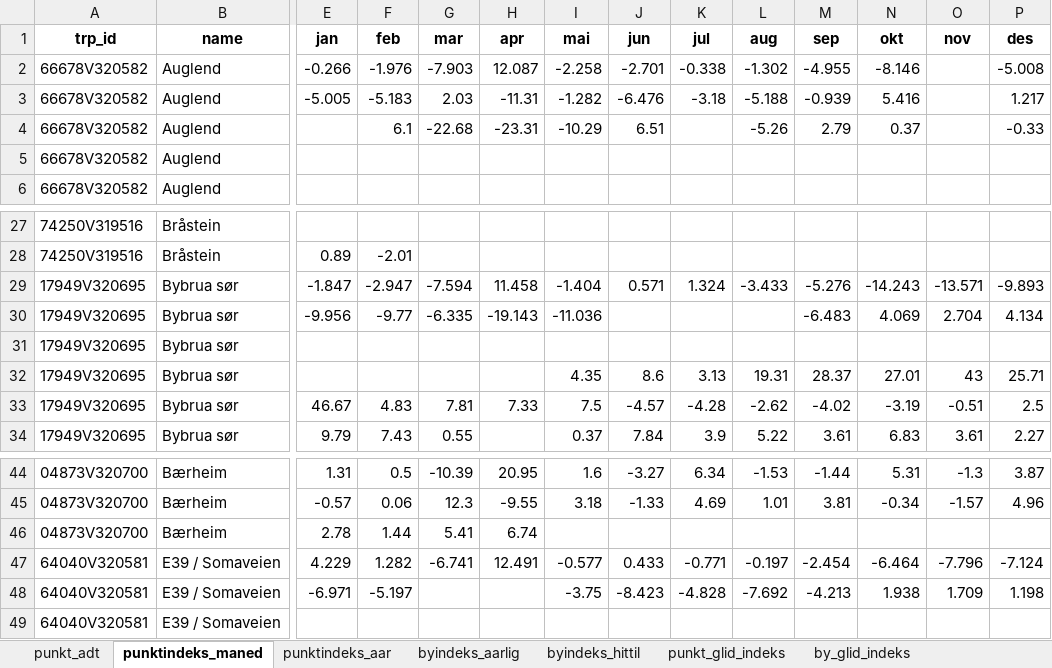
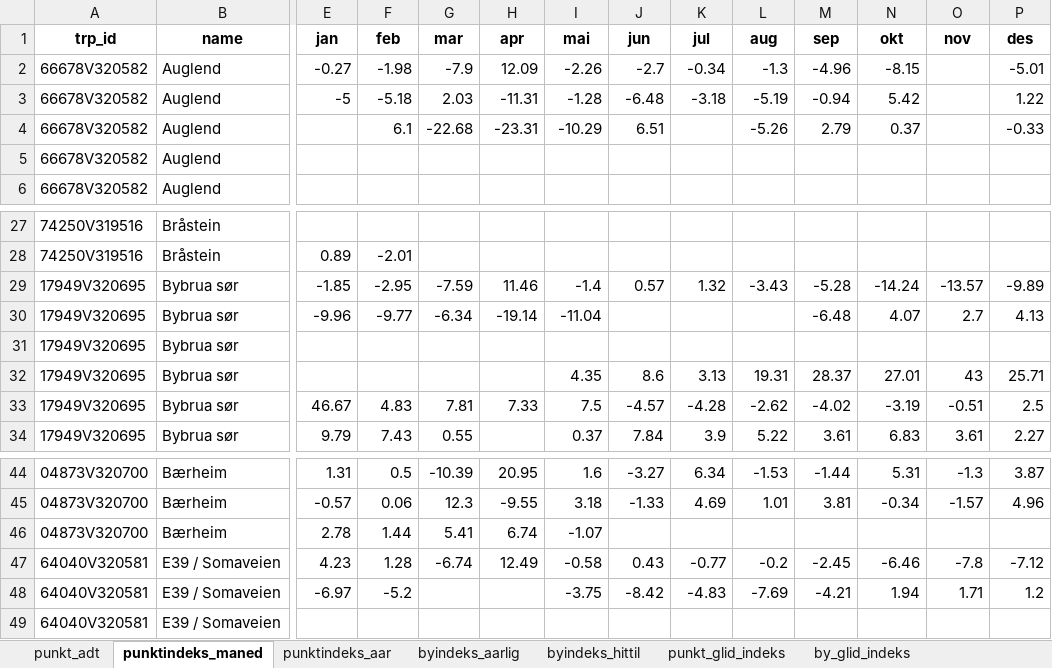
Before and after one commit to snohan/byindeks, an Excel workbook: data_indexpoints_tidy/tallmateriale_952.xlsx, sheet punktindeks_maned, drawn as a sheet; only a part is shown, gaps mark what is left out; values as stored, in another font and other column widths than the file's, no borders; removed rows and columns are numbered as before the commit, all else as after; rows hold the shown columns only; the diff covers the shown part only; the diff names each change by its address in the sheet, - before the commit and + after, or states it on an @@ line.

```diff
--- a/data_indexpoints_tidy/tallmateriale_952.xlsx (sheet punktindeks_maned)
+++ b/data_indexpoints_tidy/tallmateriale_952.xlsx (sheet punktindeks_maned)
-row 2: 66678V320582 | Auglend | -0.266 | -1.976 | -7.903 | 12.087 | -2.258 | -2.701 | -0.338 | -1.302 | -4.955 | -8.146 |  | -5.008
+row 2: 66678V320582 | Auglend | -0.27 | -1.98 | -7.9 | 12.09 | -2.26 | -2.7 | -0.34 | -1.3 | -4.96 | -8.15 |  | -5.01
-E3 (jan): -5.005
+E3 (jan): -5
-F3 (feb): -5.183
+F3 (feb): -5.18
-I3 (mai): -1.282
+I3 (mai): -1.28
-J3 (jun): -6.476
+J3 (jun): -6.48
-L3 (aug): -5.188
+L3 (aug): -5.19
-M3 (sep): -0.939
+M3 (sep): -0.94
-N3 (okt): 5.416
+N3 (okt): 5.42
-P3 (des): 1.217
+P3 (des): 1.22
-row 29: 17949V320695 | Bybrua sør | -1.847 | -2.947 | -7.594 | 11.458 | -1.404 | 0.571 | 1.324 | -3.433 | -5.276 | -14.243 | -13.571 | -9.893
+row 29: 17949V320695 | Bybrua sør | -1.85 | -2.95 | -7.59 | 11.46 | -1.4 | 0.57 | 1.32 | -3.43 | -5.28 | -14.24 | -13.57 | -9.89
-E30 (jan): -9.956
+E30 (jan): -9.96
-G30 (mar): -6.335
+G30 (mar): -6.34
-H30 (apr): -19.143
+H30 (apr): -19.14
-I30 (mai): -11.036
+I30 (mai): -11.04
-M30 (sep): -6.483
+M30 (sep): -6.48
-N30 (okt): 4.069
+N30 (okt): 4.07
-O30 (nov): 2.704
+O30 (nov): 2.7
-P30 (des): 4.134
+P30 (des): 4.13
-I46 (mai): (empty)
+I46 (mai): -1.07
-row 47: 64040V320581 | E39 / Somaveien | 4.229 | 1.282 | -6.741 | 12.491 | -0.577 | 0.433 | -0.771 | -0.197 | -2.454 | -6.464 | -7.796 | -7.124
+row 47: 64040V320581 | E39 / Somaveien | 4.23 | 1.28 | -6.74 | 12.49 | -0.58 | 0.43 | -0.77 | -0.2 | -2.45 | -6.46 | -7.8 | -7.12
-E48 (jan): -6.971
+E48 (jan): -6.97
-F48 (feb): -5.197
+F48 (feb): -5.2
-J48 (jun): -8.423
+J48 (jun): -8.42
-K48 (jul): -4.828
+K48 (jul): -4.83
-L48 (aug): -7.692
+L48 (aug): -7.69
-M48 (sep): -4.213
+M48 (sep): -4.21
-N48 (okt): 1.938
+N48 (okt): 1.94
-O48 (nov): 1.709
+O48 (nov): 1.71
-P48 (des): 1.198
+P48 (des): 1.2
```
Also changed, not shown: 4 added rows, 4 removed rows and 310 edited cells elsewhere in this sheet, sheet punkt_glid_indeks, sheet by_glid_indeks, sheet byindeks_hittil, sheet byindeks_aarlig, sheet punktindeks_aar, hidden cells, 5 other files.
